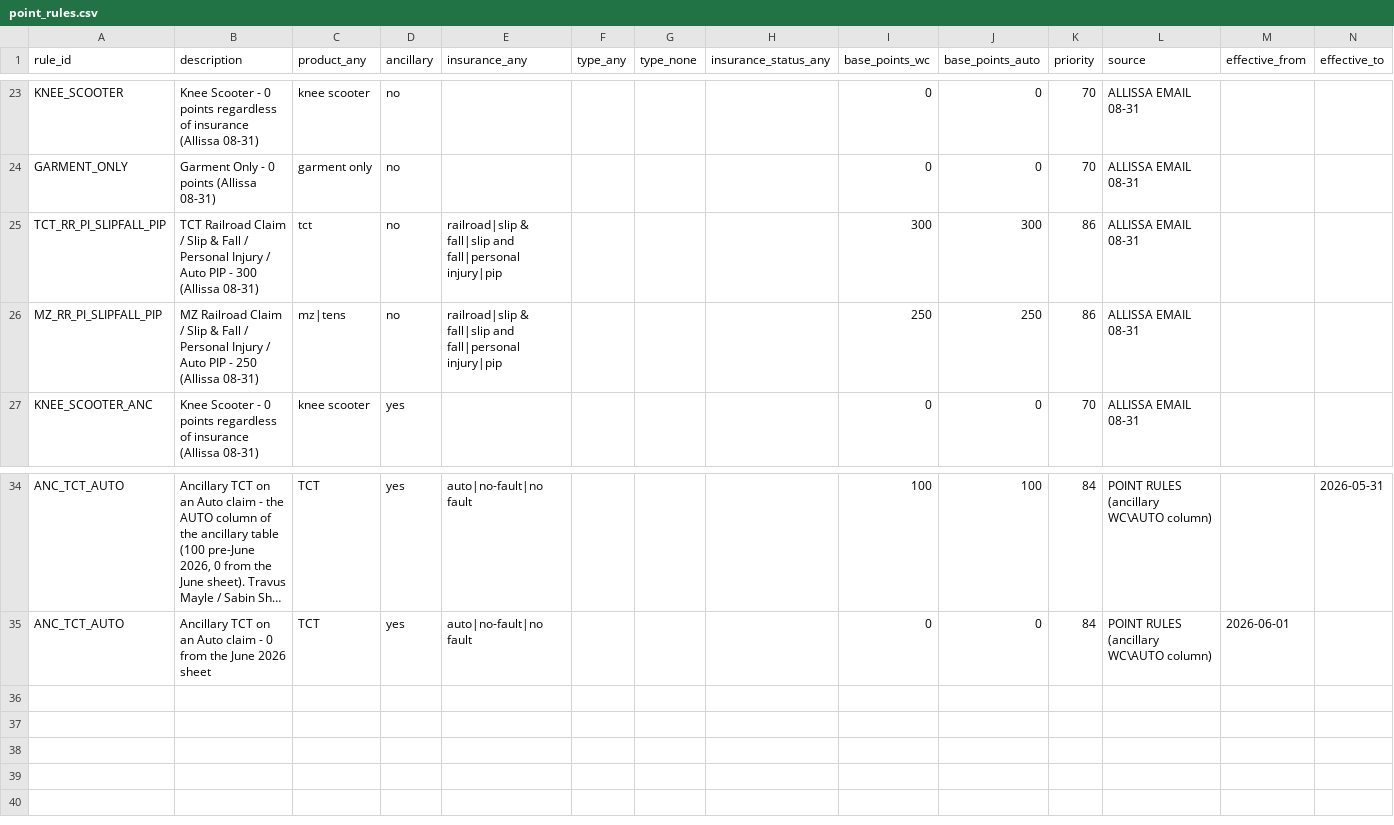
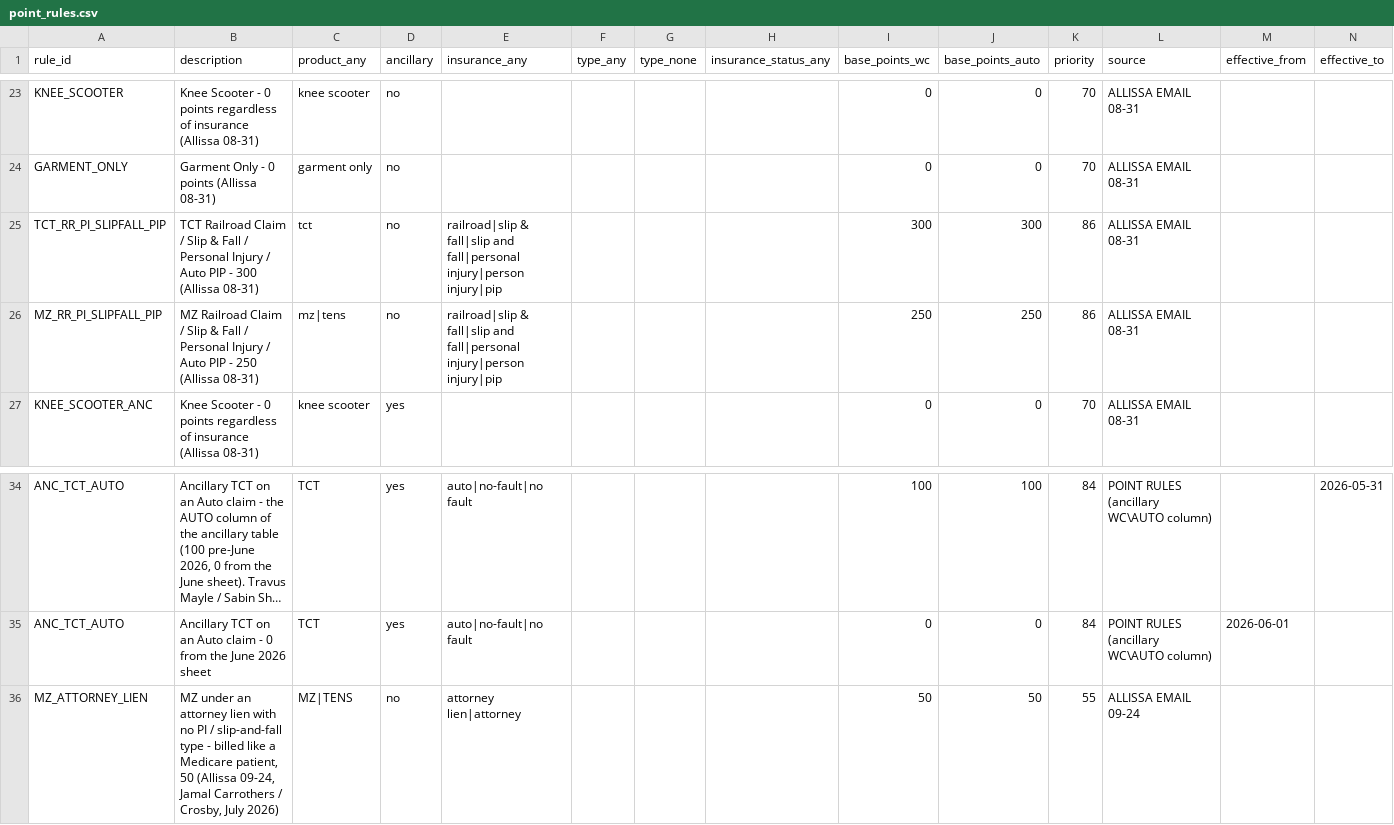
Before and after one commit to hr7657316/Sales-point-automation, a CSV file: rules/point_rules.csv, drawn as a sheet; only a part is shown, gaps mark what is left out; long unchanged cells end in …; the diff names each change by its address in the sheet, - before the commit and + after, or states it on an @@ line.

```diff
--- a/rules/point_rules.csv
+++ b/rules/point_rules.csv
-E25:E26 (insurance_any): …and fall|personal injury|pip
+E25:E26 (insurance_any): …and fall|personal injury|person injury|pip
+row 36: MZ_ATTORNEY_LIEN | MZ under an attorney lien with no PI / slip-and-fall type - billed like a Medicare patient, 50 (Allissa 09-24, Jamal Carrothers / Crosby, July 2026) | MZ|TENS | no | attorney lien|attorney |  |  |  | 50 | 50 | 55 | ALLISSA EMAIL 09-24
```
Also changed, not shown: 7 other files.
